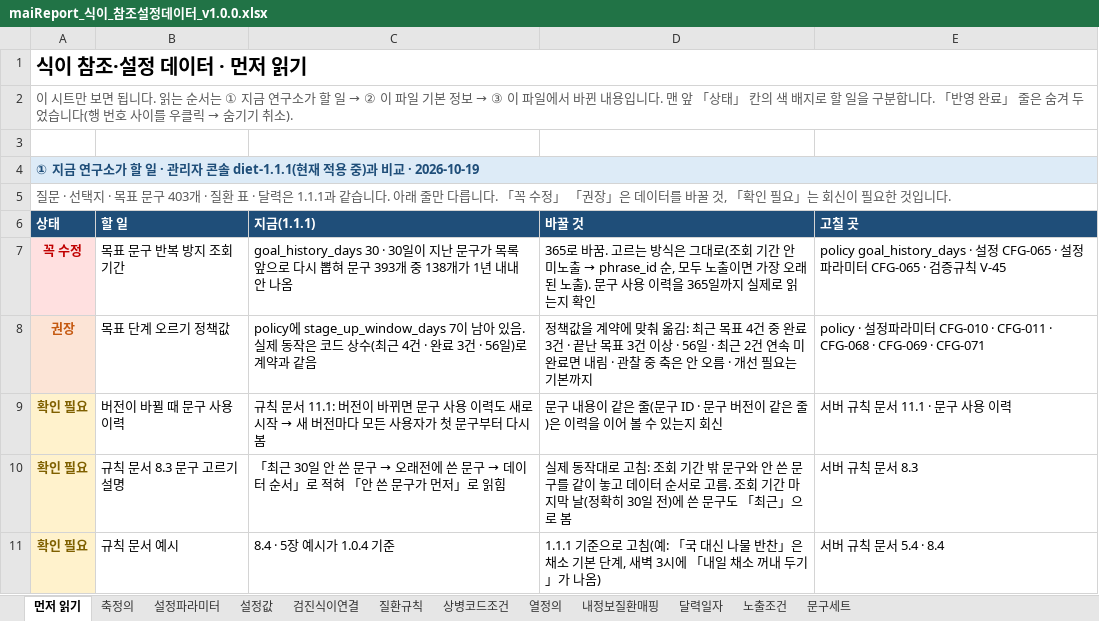
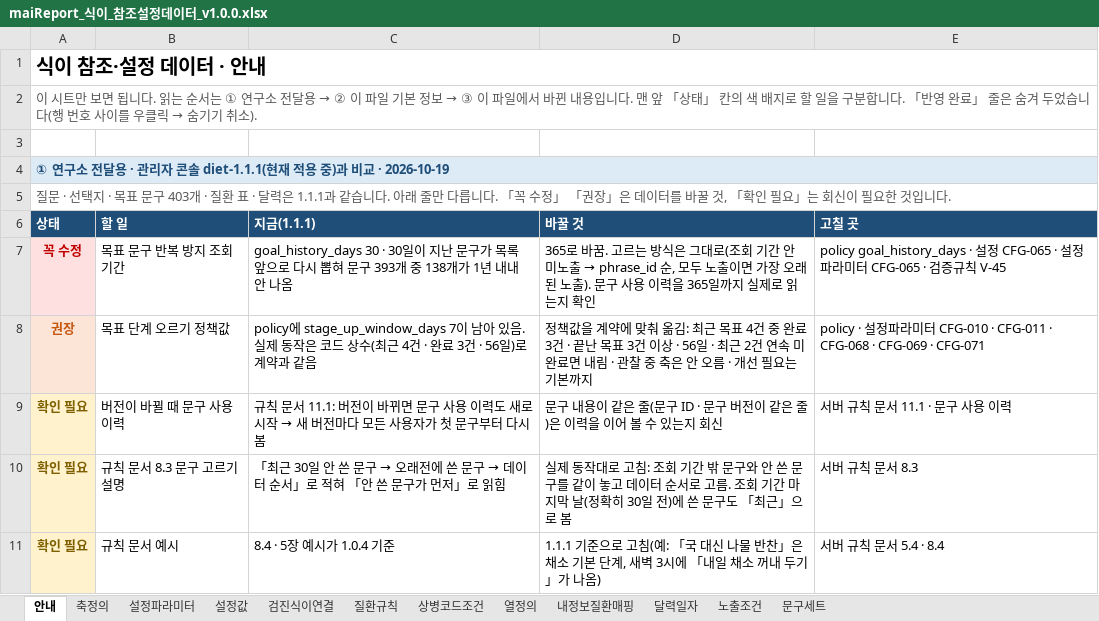
Before and after one commit to srleeinkorea/Project_maiReport, an Excel workbook: 전달/2026-10-19_연구소_식이데이터계약/maiReport_식이_참조설정데이터_v1.0.0.xlsx, sheet 안내, drawn as a sheet; only a part is shown; values as stored, in another font and other column widths than the file's, no borders; the diff names each change by its address in the sheet, - before the commit and + after, or states it on an @@ line.

```diff
--- a/전달/2026-10-19_연구소_식이데이터계약/maiReport_식이_참조설정데이터_v1.0.0.xlsx (sheet 안내)
+++ b/전달/2026-10-19_연구소_식이데이터계약/maiReport_식이_참조설정데이터_v1.0.0.xlsx (sheet 안내)
-sheet tab: 먼저 읽기
+sheet tab: 안내
-A1 (상태): 식이 참조·설정 데이터 · 먼저 읽기
+A1 (상태): 식이 참조·설정 데이터 · 안내
@@ A2 (상태): …서는 ① 지금 연구소가 할 일 → ② 이… → …서는 ① 연구소 전달용 → ② 이… @@
-A4 (상태): ① 지금 연구소가 할 일 · 관리…
+A4 (상태): ① 연구소 전달용 · 관리…
```
Also changed, not shown: 전달/2026-10-19_연구소_식이데이터계약/maiReport_식이_개발전달_데이터계약_v1.0.0.xlsx, 1 other file.
